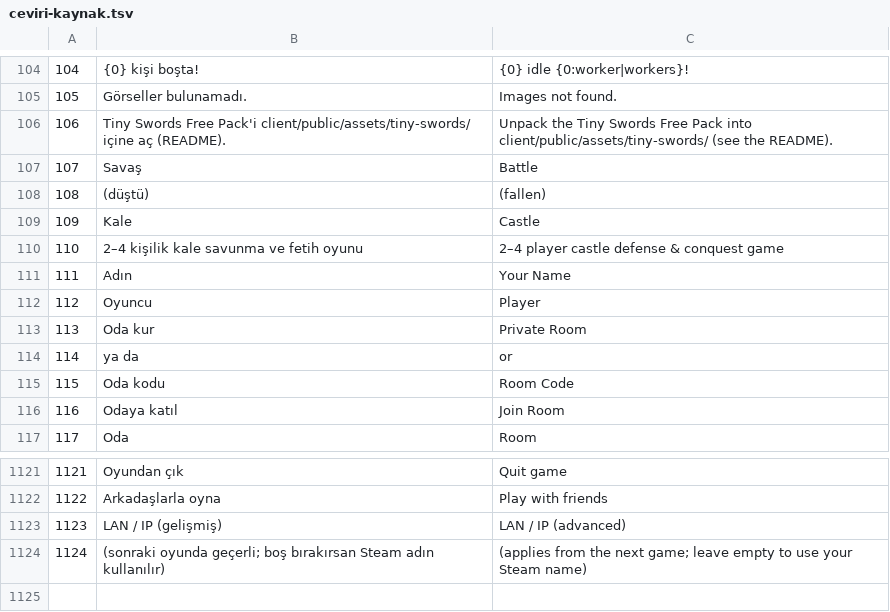
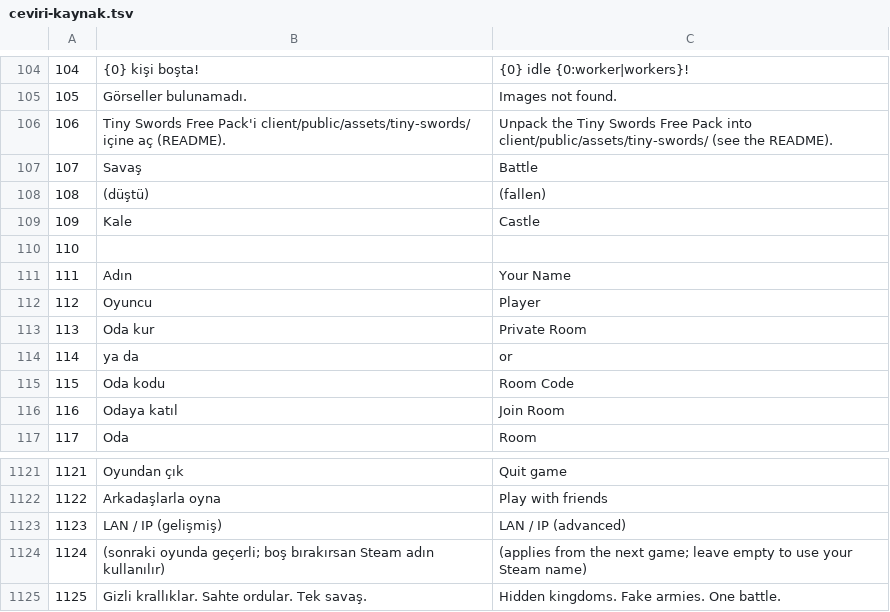
Before and after one commit to erenkizilaslan69-bit/keepfall, a TSV file: docs/ceviri-kaynak.tsv, drawn as a sheet; only a part is shown, gaps mark what is left out.

```diff
--- a/docs/ceviri-kaynak.tsv
+++ b/docs/ceviri-kaynak.tsv
@@ -109,3 +109,3 @@
 109	Kale	Castle
-110	2–4 kişilik kale savunma ve fetih oyunu	2–4 player castle defense & conquest game
+110		
 111	Adın	Your Name
@@ -1124 +1124,2 @@
 1124	(sonraki oyunda geçerli; boş bırakırsan Steam adın kullanılır)	(applies from the next game; leave empty to use your Steam name)
+1125	Gizli krallıklar. Sahte ordular. Tek savaş.	Hidden kingdoms. Fake armies. One battle.
```
Also changed, not shown: 17 other files.
